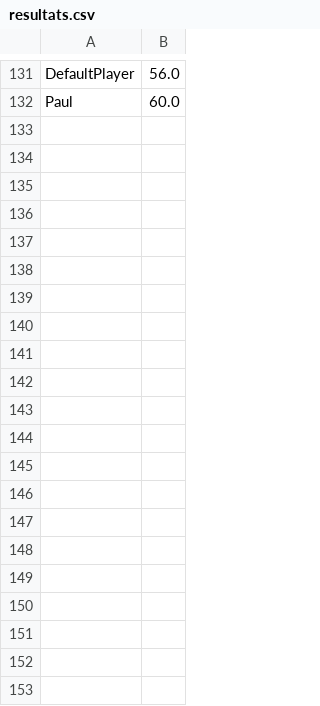
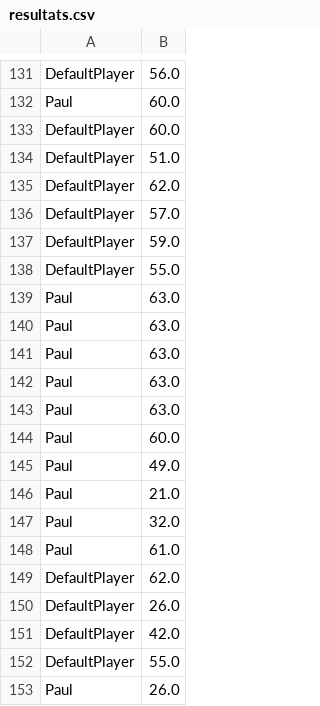
Before and after one commit to Jajouuuuu/Morpion, a CSV file: Morpion/resultats.csv, drawn as a sheet; only a part is shown, gaps mark what is left out.

```diff
--- a/Morpion/resultats.csv
+++ b/Morpion/resultats.csv
@@ -132 +132,22 @@ DefaultPlayer,56.0
 Paul,60.0
+DefaultPlayer,60.0
+DefaultPlayer,51.0
+DefaultPlayer,62.0
+DefaultPlayer,57.0
+DefaultPlayer,59.0
+DefaultPlayer,55.0
+Paul,63.0
+Paul,63.0
+Paul,63.0
+Paul,63.0
+Paul,63.0
+Paul,60.0
+Paul,49.0
+Paul,21.0
+Paul,32.0
+Paul,61.0
+DefaultPlayer,62.0
+DefaultPlayer,26.0
+DefaultPlayer,42.0
+DefaultPlayer,55.0
+Paul,26.0
```
Also changed, not shown: 7 other files.
